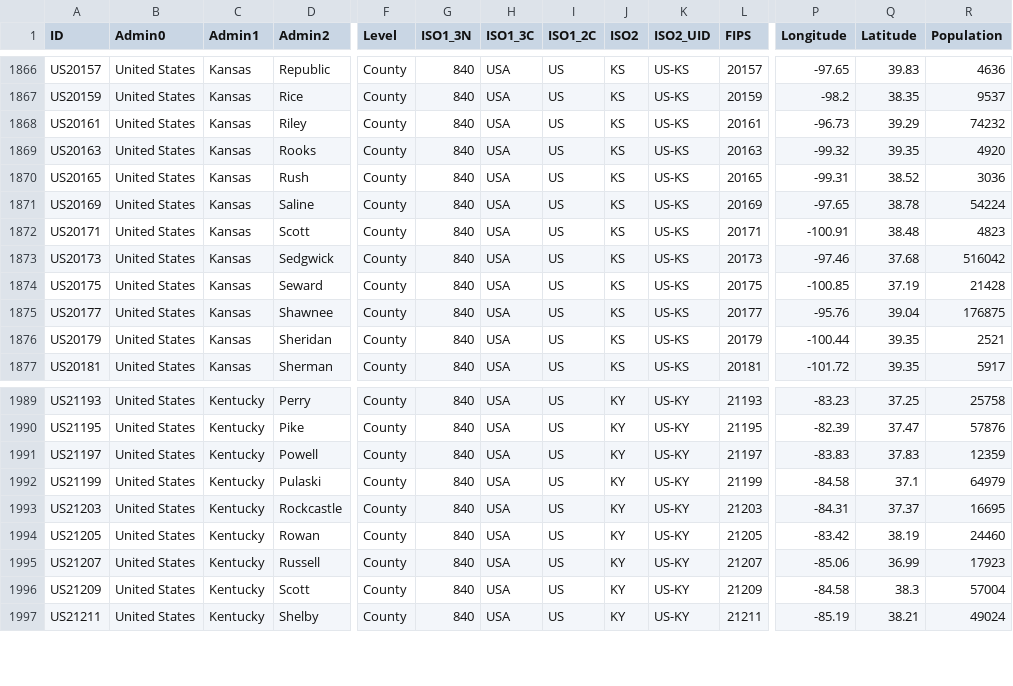
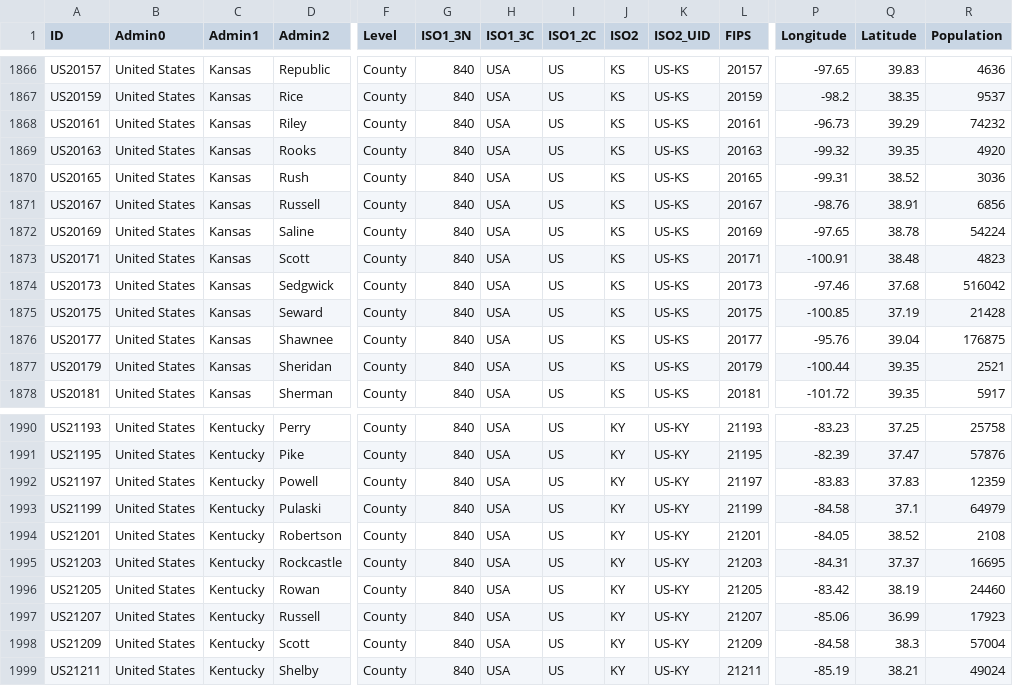
Before and after one commit to predt/COVID-20, a CSV file: COVID-19_LUT.csv, drawn as a sheet; only a part is shown, gaps mark what is left out; rows hold the shown columns only; the diff names each change by its address in the sheet, - before the commit and + after, or states it on an @@ line.

Commit message:
Update dataset (Thu 02 Jul 2020 03:58:21 PM EDT)

```diff
--- a/COVID-19_LUT.csv
+++ b/COVID-19_LUT.csv
+row 1871: US20167 | United States | Kansas | Russell | County | 840 | USA | US | KS | US-KS | 20167 | -98.76 | 38.91 | 6856
+row 1994: US21201 | United States | Kentucky | Robertson | County | 840 | USA | US | KY | US-KY | 21201 | -84.05 | 38.52 | 2108
```
Also changed, not shown: 2 other files.
